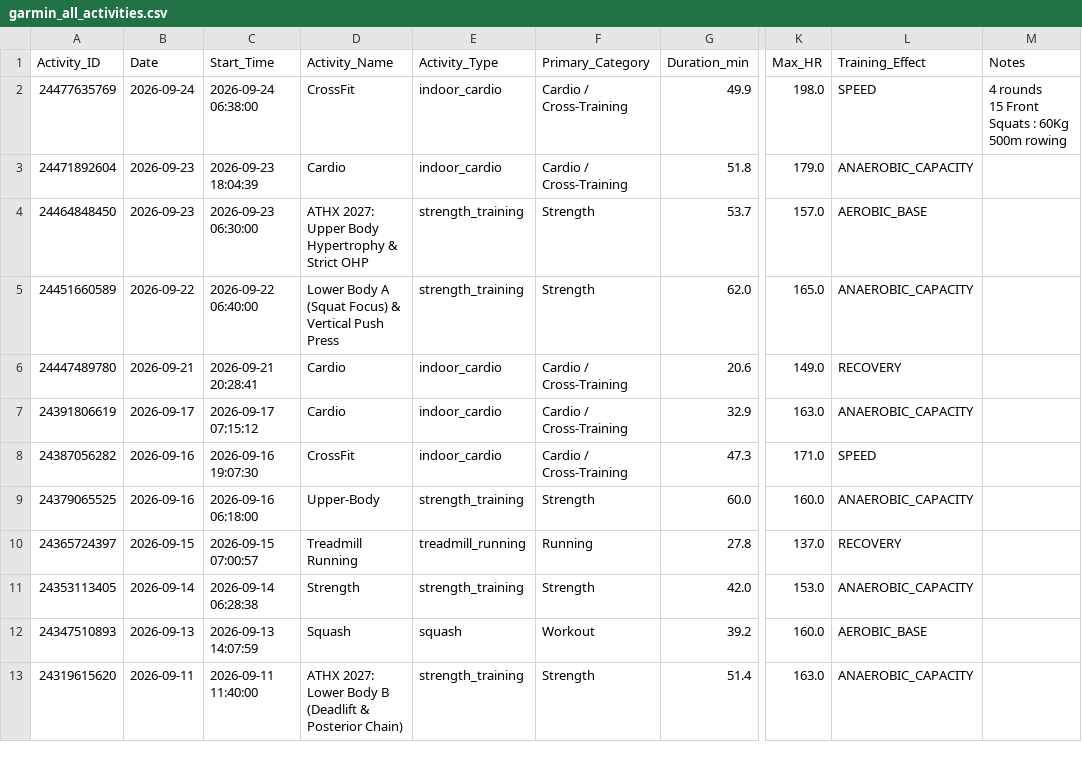
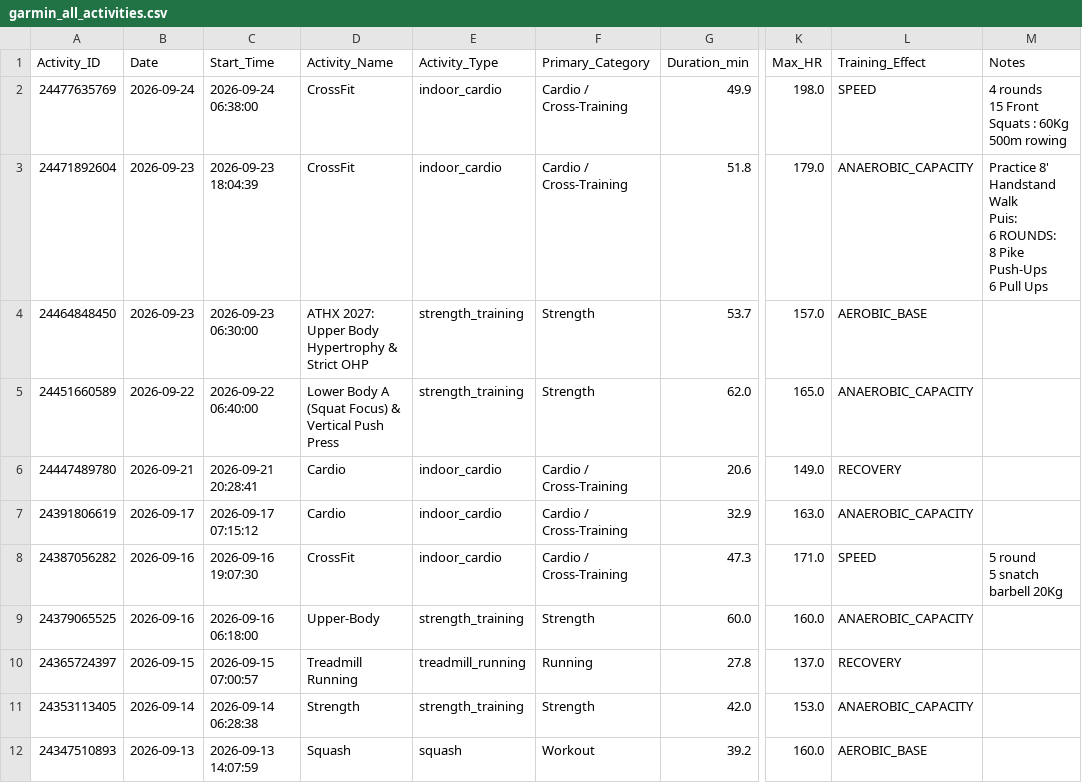
Before and after one commit to ayrtonxandre/agy, a CSV file: garmin_all_activities.csv, drawn as a sheet; only a part is shown, gaps mark what is left out; the shorter side is filled out with more unchanged rows; ↵ is a line break in a cell; the diff names each change by its address in the sheet, - before the commit and + after, or states it on an @@ line.

```diff
--- a/garmin_all_activities.csv
+++ b/garmin_all_activities.csv
-D3 (Activity_Name): Cardio
+D3 (Activity_Name): CrossFit
-M3 (Notes): (empty)
+M3 (Notes): Practice 8' ↵ Handstand Walk ↵ Puis: ↵ 6 ROUNDS: ↵ 8 Pike Push-Ups ↵ 6 Pull Ups
-M8 (Notes): (empty)
+M8 (Notes): 5 round ↵ 5 snatch barbell 20Kg
```
Also changed, not shown: garmin_extracted_workouts.csv, 7 other files.
